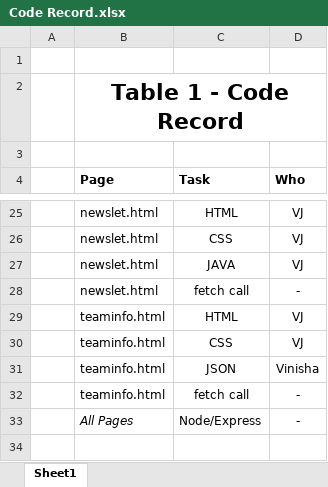
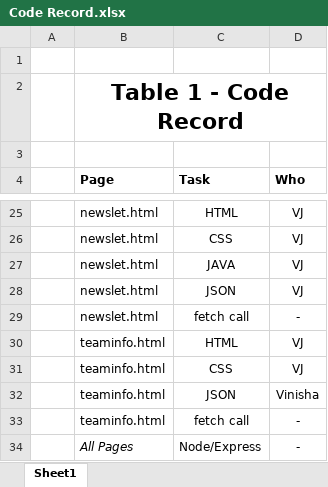
Before and after one commit to xrcher/CMP4011A, an Excel workbook: documentation/Code Record.xlsx, sheet Sheet1, drawn as a sheet; only a part is shown, gaps mark what is left out; the shorter side is filled out with more unchanged rows; values as stored, in another font and other column widths than the file's, no borders; the diff names each change by its address in the sheet, - before the commit and + after, or states it on an @@ line.

Commit message:
Changes

```diff
--- a/documentation/Code Record.xlsx (sheet Sheet1)
+++ b/documentation/Code Record.xlsx (sheet Sheet1)
+row 28:  | newslet.html | JSON | VJ
```
